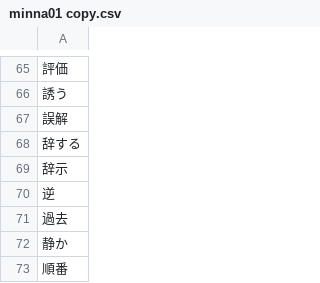
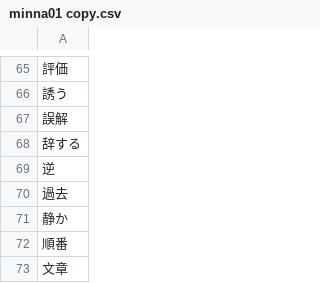
Before and after one commit to User65-87-11/kotoba_bot_random_kanji, a CSV file: data/decks/minna01 copy.csv, drawn as a sheet; only a part is shown, gaps mark what is left out; the shorter side is filled out with more unchanged rows.

```diff
--- a/data/decks/minna01 copy.csv
+++ b/data/decks/minna01 copy.csv
@@ -68,3 +68,2 @@
 辞する
-辞示
 逆
```
Also changed, not shown: data/decks/minna03 copy.csv, 1 other file.
